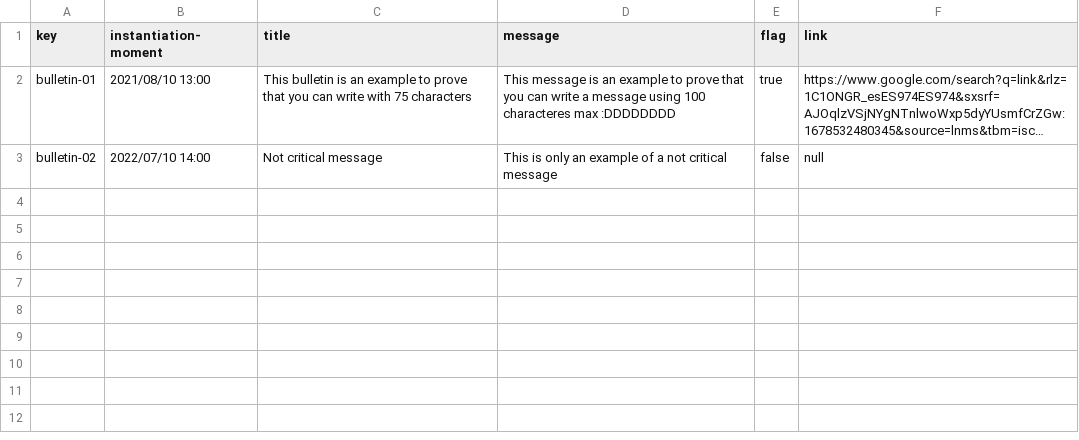
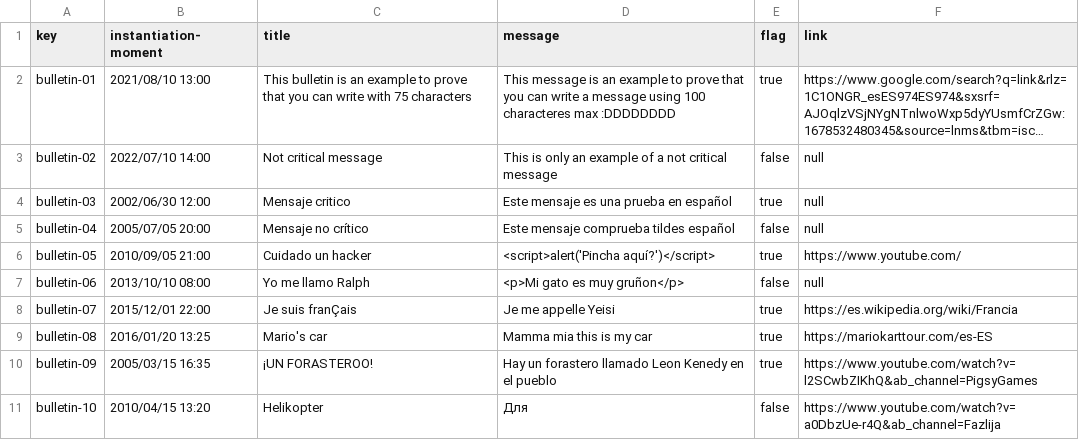
Before and after one commit to C1-04-06/Acme-L3-D02, a CSV file: src/main/webapp/WEB-INF/resources/sample-data/bulletin.csv, drawn as a sheet; long unchanged cells end in …; the diff names each change by its address in the sheet, - before the commit and + after, or states it on an @@ line.

Commit message:
Añadir datos de prueba a bulletin

```diff
--- a/src/main/webapp/WEB-INF/resources/sample-data/bulletin.csv
+++ b/src/main/webapp/WEB-INF/resources/sample-data/bulletin.csv
+row 4: bulletin-03 | 2002/06/30 12:00 | Mensaje critico | Este mensaje es una prueba en español | true | null
+row 5: bulletin-04 | 2005/07/05 20:00 | Mensaje no crítico | Este mensaje comprueba tildes español | false | null
+row 6: bulletin-05 | 2010/09/05 21:00 | Cuidado un hacker | <script>alert('Pincha aquí?')</script> | true | https://www.youtube.com/
+row 7: bulletin-06 | 2013/10/10 08:00 | Yo me llamo Ralph | <p>Mi gato es muy gruñon</p> | false | null
+row 8: bulletin-07 | 2015/12/01 22:00 | Je suis franÇais | Je me appelle Yeisi | true | https://es.wikipedia.org/wiki/Francia
+row 9: bulletin-08 | 2016/01/20 13:25 | Mario's car | Mamma mia this is my car | true | https://mariokarttour.com/es-ES
+row 10: bulletin-09 | 2005/03/15 16:35 | ¡UN FORASTEROO! | Hay un forastero llamado Leon Kenedy en el pueblo | true | https://www.youtube.com/watch?v=l2SCwbZIKhQ&ab_channel=PigsyGames
+row 11: bulletin-10 | 2010/04/15 13:20 | Helikopter | Для | false | https://www.youtube.com/watch?v=a0DbzUe-r4Q&ab_channel=Fazlija
```
